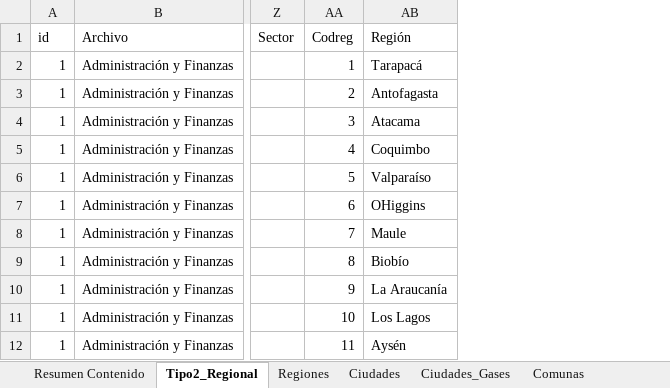
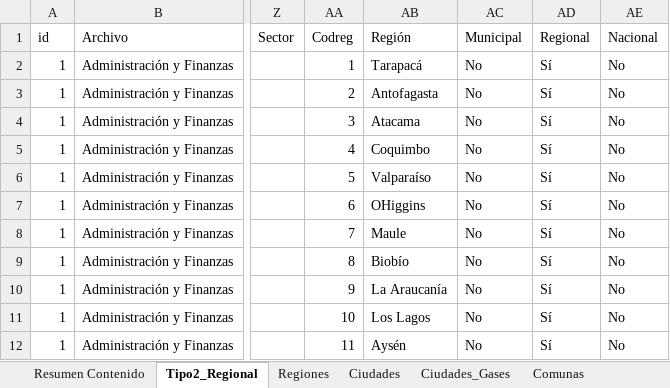
Before and after one commit to Sud-Austral/MONITOREO-DI, an Excel workbook: 000 BASE GENERAL 2022/Tipo 2. Regional.xlsx, sheet Tipo2_Regional, drawn as a sheet; only a part is shown, gaps mark what is left out; values as stored, in another font and other column widths than the file's, no borders; table styles not drawn; the diff names each change by its address in the sheet, - before the commit and + after, or states it on an @@ line.

```diff
--- a/000 BASE GENERAL 2022/Tipo 2. Regional.xlsx (sheet Tipo2_Regional)
+++ b/000 BASE GENERAL 2022/Tipo 2. Regional.xlsx (sheet Tipo2_Regional)
+column AC (Municipal), rows 2-12: all No
+column AD (Regional), rows 2-12: all Sí
+column AE (Nacional), rows 2-12: all No
```
Also changed, not shown: sheet Resumen Contenido, charts or pictures.
